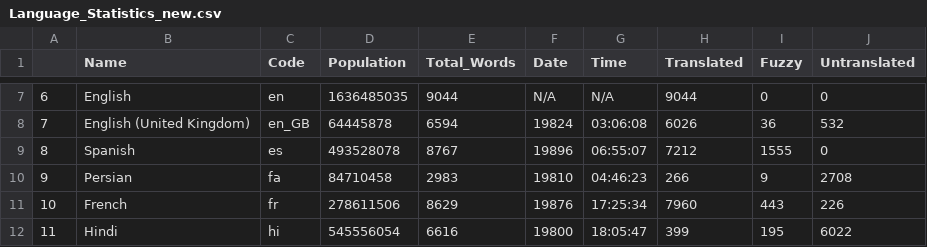
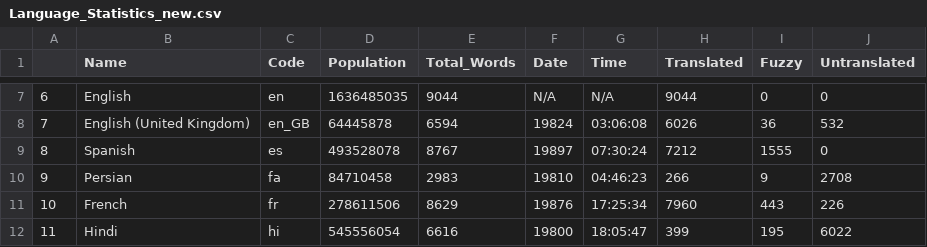
Before and after one commit to r-devel/translations-dashboard, a CSV file: weblate/Language Statisitics/Language_Statistics_new.csv, drawn as a sheet; only a part is shown, gaps mark what is left out.

```diff
--- a/weblate/Language Statisitics/Language_Statistics_new.csv
+++ b/weblate/Language Statisitics/Language_Statistics_new.csv
@@ -8,3 +8,3 @@
 "7","English (United Kingdom)","en_GB",64445878,6594,"19824","03:06:08",6026,36,532
-"8","Spanish","es",493528078,8767,"19896","06:55:07",7212,1555,0
+"8","Spanish","es",493528078,8767,"19897","07:30:24",7212,1555,0
 "9","Persian","fa",84710458,2983,"19810","04:46:23",266,9,2708
```
